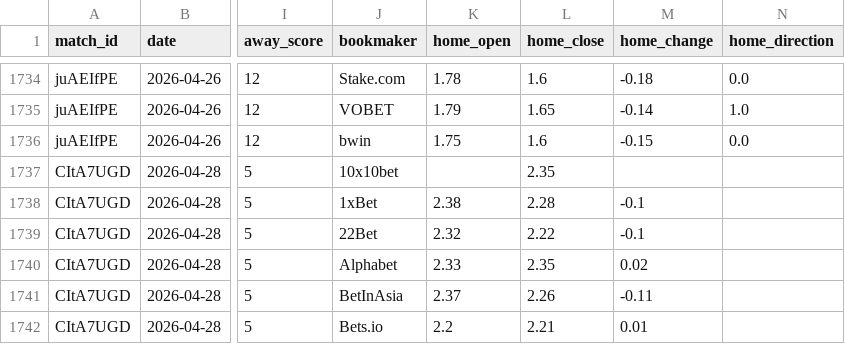
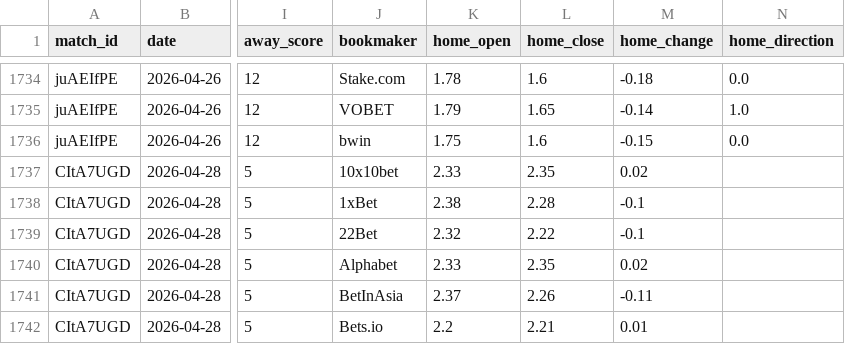
Before and after one commit to seung-min-lee/seung-min-lee-kbo-predictor, a CSV file: kbo_odds.csv, drawn as a sheet; only a part is shown, gaps mark what is left out; the diff names each change by its address in the sheet, - before the commit and + after, or states it on an @@ line.

```diff
--- a/kbo_odds.csv
+++ b/kbo_odds.csv
-K1737 (home_open): (empty)
+K1737 (home_open): 2.33
-M1737 (home_change): (empty)
+M1737 (home_change): 0.02
```
Also changed, not shown: 1 other file.
